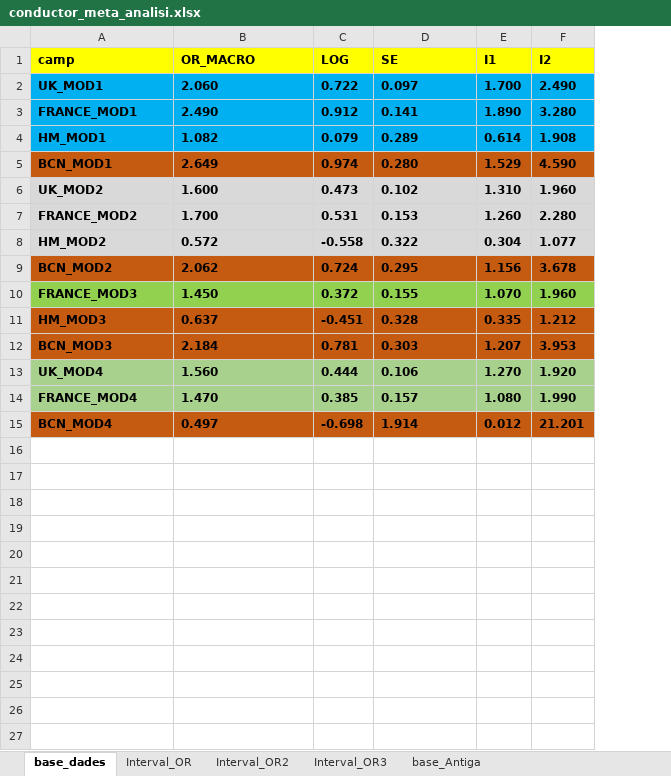
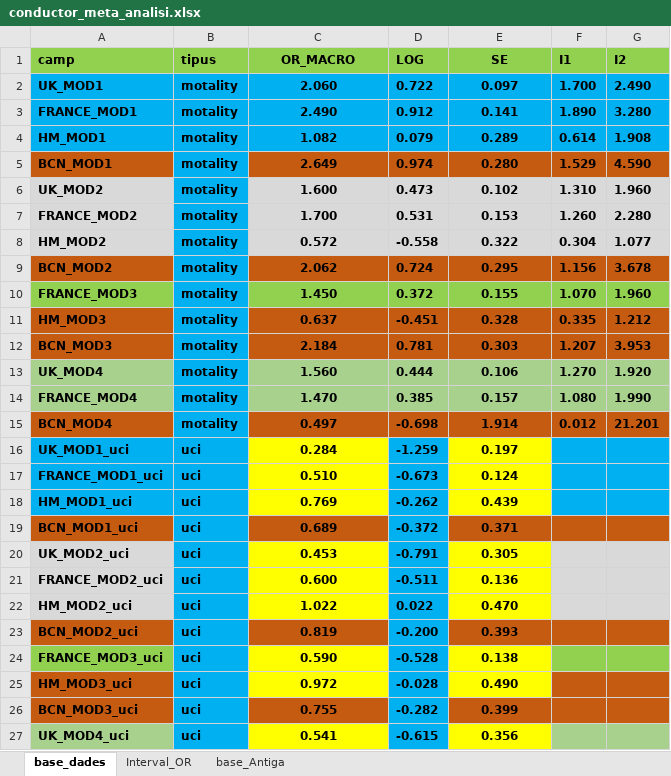
Before and after one commit to USR-DAPCAT/Meta_Analisis, an Excel workbook: conductor_meta_analisi.xlsx, sheet base_dades, drawn as a sheet; only a part is shown; values as stored, in another font and other column widths than the file's, no borders; addresses are those after the commit; the diff covers the shown part only; the diff names each change by its address in the sheet, - before the commit and + after, or states it on an @@ line.

```diff
--- a/conductor_meta_analisi.xlsx (sheet base_dades)
+++ b/conductor_meta_analisi.xlsx (sheet base_dades)
-sheet tab: Interval_OR2
-sheet tab: Interval_OR3
+column B (tipus), rows 2-15: all motality
-A1 fill: #FFFF00
+A1 fill: #92D050
-C1:C15 alignment: left
+C1:C15 alignment: center
-C1:G1 fill: #FFFF00
+C1:G1 fill: #92D050
-E1:E15 alignment: left
+E1:E15 alignment: center
+row 16: UK_MOD1_uci | uci | 0.284 | -1.259 | 0.197
+row 17: FRANCE_MOD1_uci | uci | 0.510 | -0.673 | 0.124
+row 18: HM_MOD1_uci | uci | 0.769 | -0.262 | 0.439
+row 19: BCN_MOD1_uci | uci | 0.689 | -0.372 | 0.371
+row 20: UK_MOD2_uci | uci | 0.453 | -0.791 | 0.305
+row 21: FRANCE_MOD2_uci | uci | 0.600 | -0.511 | 0.136
+row 22: HM_MOD2_uci | uci | 1.022 | 0.022 | 0.470
+row 23: BCN_MOD2_uci | uci | 0.819 | -0.200 | 0.393
+row 24: FRANCE_MOD3_uci | uci | 0.590 | -0.528 | 0.138
+row 25: HM_MOD3_uci | uci | 0.972 | -0.028 | 0.490
+row 26: BCN_MOD3_uci | uci | 0.755 | -0.282 | 0.399
+row 27: UK_MOD4_uci | uci | 0.541 | -0.615 | 0.356
```
Also changed, not shown: 16 added rows elsewhere in this sheet, sheet Interval_OR, formulas that keep their value, 1 other file.
